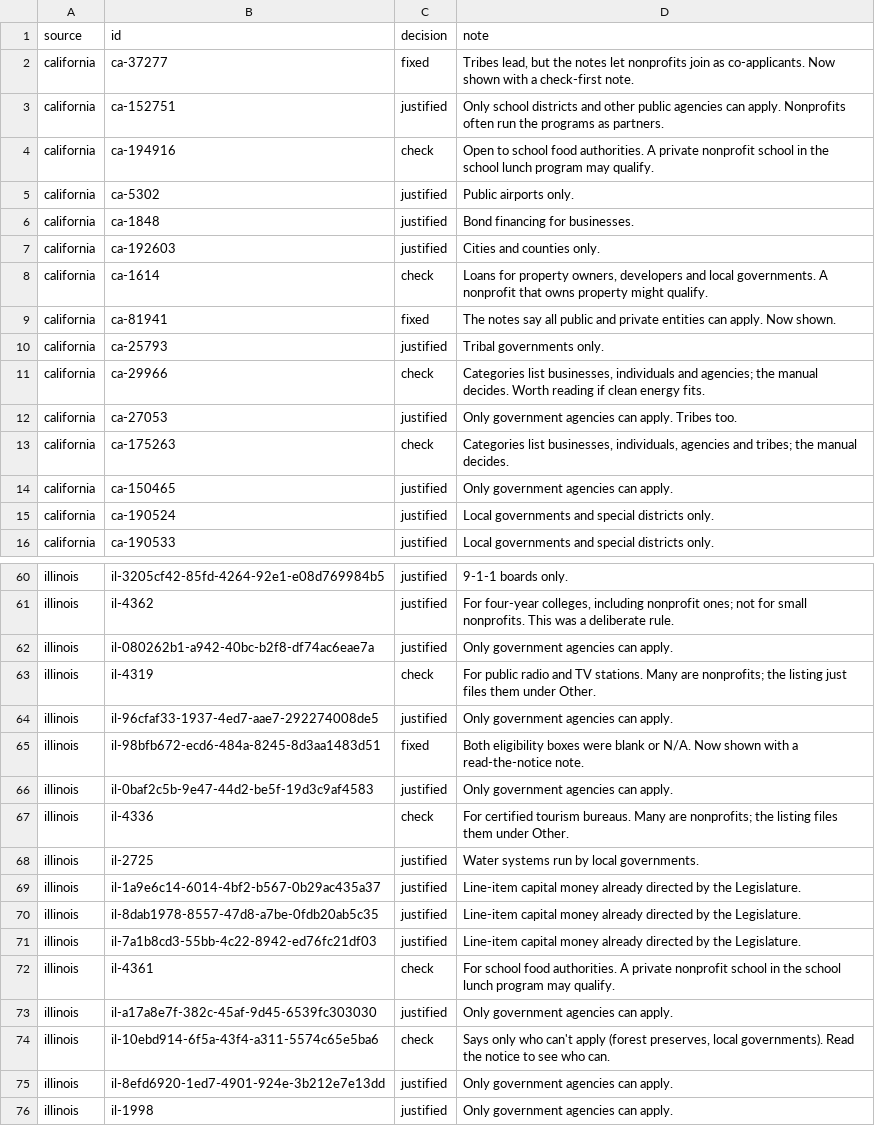
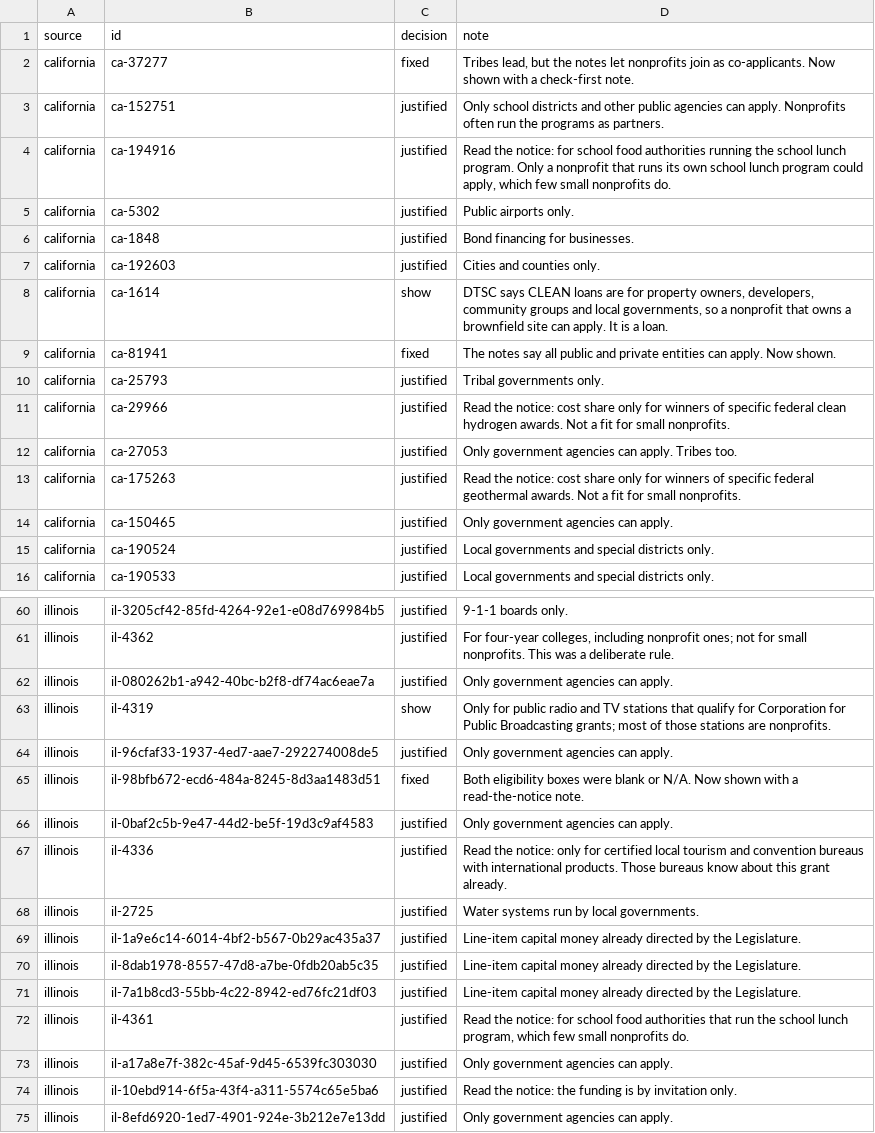
Before and after one commit to RendellRich/grant-matcher, a CSV file: data/skip-review.csv, drawn as a sheet; only a part is shown, gaps mark what is left out; the shorter side is filled out with more unchanged rows; the diff covers the shown part only.

```diff
--- a/data/skip-review.csv
+++ b/data/skip-review.csv
@@ -3,3 +3,3 @@ california,ca-37277,fixed,"Tribes lead, but the notes let nonprofits join as co-
 california,ca-152751,justified,Only school districts and other public agencies can apply. Nonprofits often run the programs as partners.
-california,ca-194916,check,Open to school food authorities. A private nonprofit school in the school lunch program may qualify.
+california,ca-194916,justified,"Read the notice: for school food authorities running the school lunch program. Only a nonprofit that runs its own school lunch program could apply, which few small nonprofits do."
 california,ca-5302,justified,Public airports only.
@@ -7,8 +7,8 @@ california,ca-1848,justified,Bond financing for businesses.
 california,ca-192603,justified,Cities and counties only.
-california,ca-1614,check,"Loans for property owners, developers and local governments. A nonprofit that owns property might qualify."
+california,ca-1614,show,"DTSC says CLEAN loans are for property owners, developers, community groups and local governments, so a nonprofit that owns a brownfield site can apply. It is a loan."
 california,ca-81941,fixed,The notes say all public and private entities can apply. Now shown.
 california,ca-25793,justified,Tribal governments only.
-california,ca-29966,check,"Categories list businesses, individuals and agencies; the manual decides. Worth reading if clean energy fits."
+california,ca-29966,justified,Read the notice: cost share only for winners of specific federal clean hydrogen awards. Not a fit for small nonprofits.
 california,ca-27053,justified,Only government agencies can apply. Tribes too.
-california,ca-175263,check,"Categories list businesses, individuals, agencies and tribes; the manual decides."
+california,ca-175263,justified,Read the notice: cost share only for winners of specific federal geothermal awards. Not a fit for small nonprofits.
 california,ca-150465,justified,Only government agencies can apply.
@@ -62,3 +62,3 @@ illinois,il-4362,justified,"For four-year colleges, including nonprofit ones; no
 illinois,il-080262b1-a942-40bc-b2f8-df74ac6eae7a,justified,Only government agencies can apply.
-illinois,il-4319,check,For public radio and TV stations. Many are nonprofits; the listing just files them under Other.
+illinois,il-4319,show,Only for public radio and TV stations that qualify for Corporation for Public Broadcasting grants; most of those stations are nonprofits.
 illinois,il-96cfaf33-1937-4ed7-aae7-292274008de5,justified,Only government agencies can apply.
@@ -66,3 +66,3 @@ illinois,il-98bfb672-ecd6-484a-8245-8d3aa1483d51,fixed,Both eligibility boxes we
 illinois,il-0baf2c5b-9e47-44d2-be5f-19d3c9af4583,justified,Only government agencies can apply.
-illinois,il-4336,check,For certified tourism bureaus. Many are nonprofits; the listing files them under Other.
+illinois,il-4336,justified,Read the notice: only for certified local tourism and convention bureaus with international products. Those bureaus know about this grant already.
 illinois,il-2725,justified,Water systems run by local governments.
@@ -71,5 +71,5 @@ illinois,il-8dab1978-8557-47d8-a7be-0fdb20ab5c35,justified,Line-item capital mon
 illinois,il-7a1b8cd3-55bb-4c22-8942-ed76fc21df03,justified,Line-item capital money already directed by the Legislature.
-illinois,il-4361,check,For school food authorities. A private nonprofit school in the school lunch program may qualify.
+illinois,il-4361,justified,"Read the notice: for school food authorities that run the school lunch program, which few small nonprofits do."
 illinois,il-a17a8e7f-382c-45af-9d45-6539fc303030,justified,Only government agencies can apply.
-illinois,il-10ebd914-6f5a-43f4-a311-5574c65e5ba6,check,"Says only who can't apply (forest preserves, local governments). Read the notice to see who can."
+illinois,il-10ebd914-6f5a-43f4-a311-5574c65e5ba6,justified,Read the notice: the funding is by invitation only.
 illinois,il-8efd6920-1ed7-4901-924e-3b212e7e13dd,justified,Only government agencies can apply.
```
Also changed, not shown: 1 added row and 2 edited cells elsewhere in this file, 4 other files.
